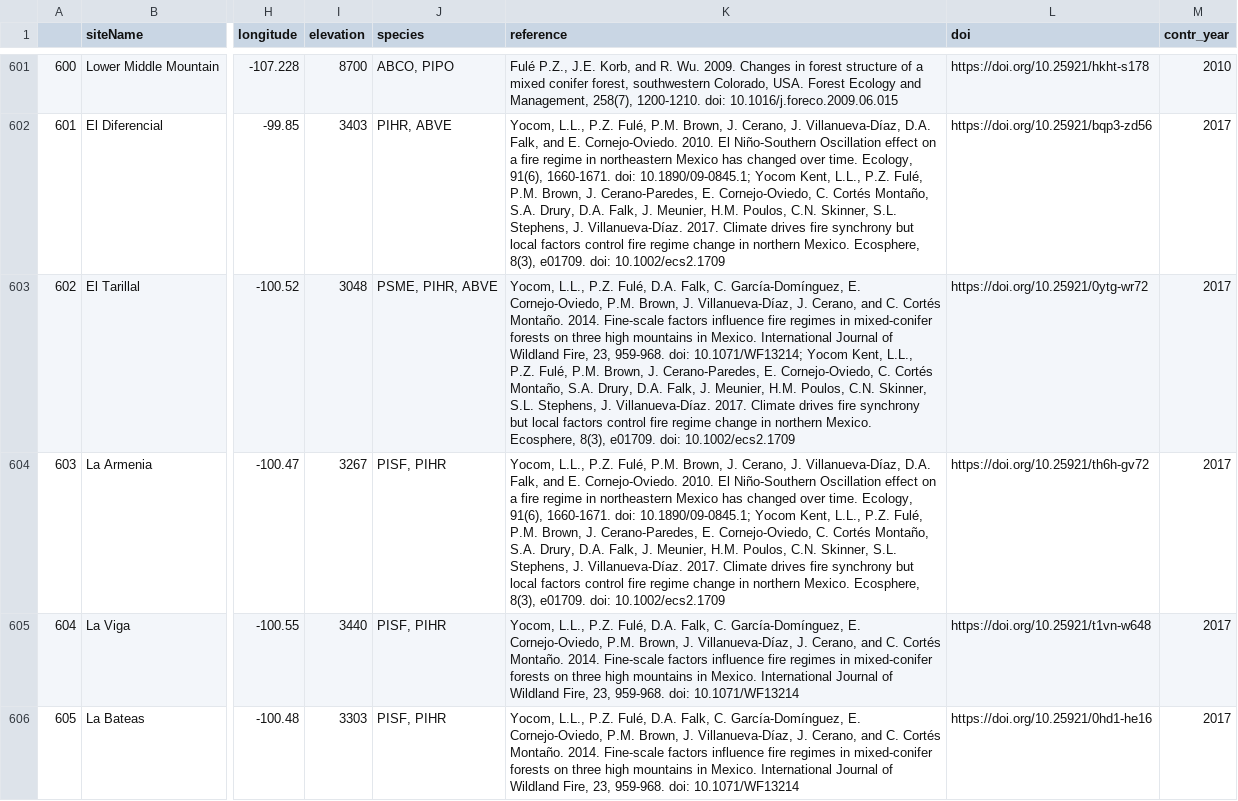
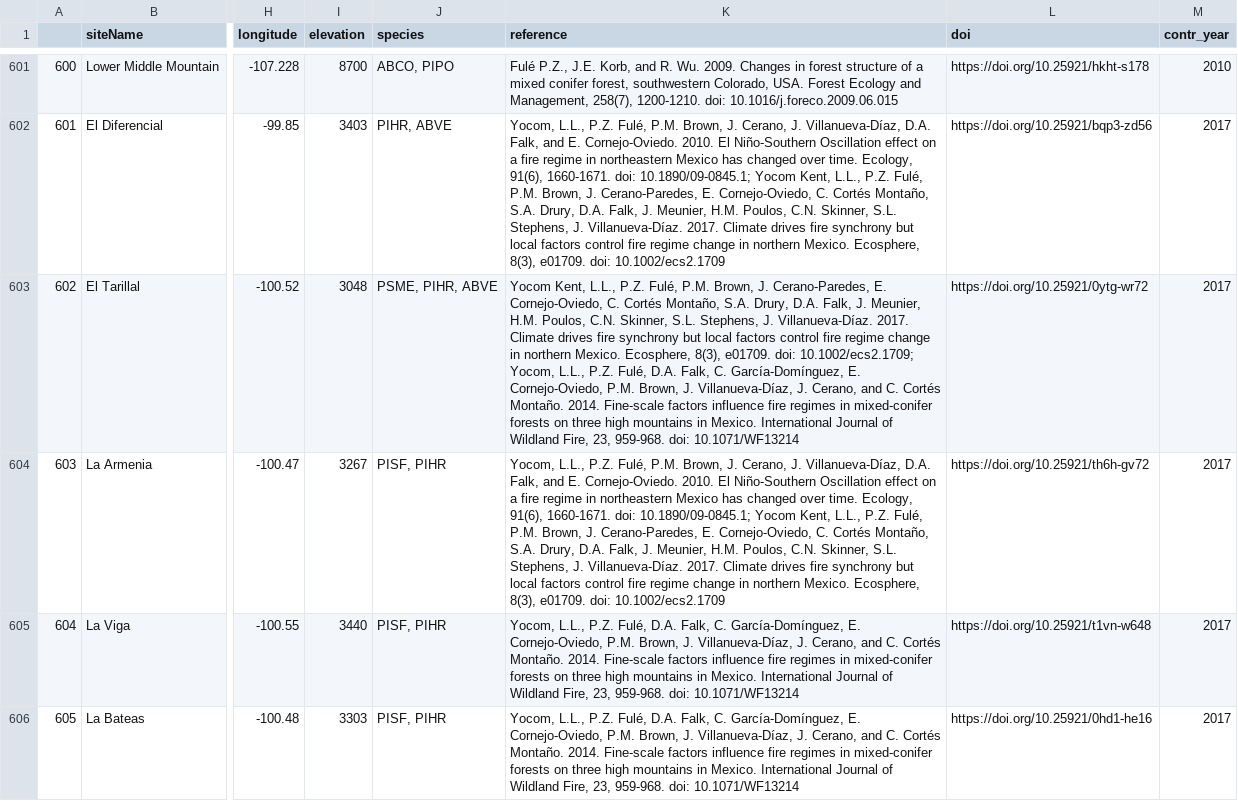
Before and after one commit to chguiterman/scrape-IMPD, a CSV file: data/impd_meta.csv, drawn as a sheet; only a part is shown, gaps mark what is left out; the diff covers the shown part only; the diff names each change by its address in the sheet, - before the commit and + after, or states it on an @@ line.

```diff
--- a/data/impd_meta.csv
+++ b/data/impd_meta.csv
-K603 (reference): Yocom, L.L., P.Z. Fulé, D.A. Falk, C. García-Domínguez, E. Cornejo-Oviedo, P.M. Brown, J. Villanueva-Díaz, J. Cerano, and C. Cortés Montaño. 2014. Fine-scale factors influence fire regimes in mixed-conifer forests on three high mountains in Mexico. International Journal of Wildland Fire, 23, 959-968. doi: 10.1071/WF13214; Yocom Kent, L.L., P.Z. Fulé, P.M. Brown, J. Cerano-Paredes, E. Cornejo-Oviedo, C. Cortés Montaño, S.A. Drury, D.A. Falk, J. Meunier, H.M. Poulos, C.N. Skinner, S.L. Stephens, J. Villanueva-Díaz. 2017. Climate drives fire synchrony but local factors control fire regime change in northern Mexico. Ecosphere, 8(3), e01709. doi: 10.1002/ecs2.1709
+K603 (reference): Yocom Kent, L.L., P.Z. Fulé, P.M. Brown, J. Cerano-Paredes, E. Cornejo-Oviedo, C. Cortés Montaño, S.A. Drury, D.A. Falk, J. Meunier, H.M. Poulos, C.N. Skinner, S.L. Stephens, J. Villanueva-Díaz. 2017. Climate drives fire synchrony but local factors control fire regime change in northern Mexico. Ecosphere, 8(3), e01709. doi: 10.1002/ecs2.1709; Yocom, L.L., P.Z. Fulé, D.A. Falk, C. García-Domínguez, E. Cornejo-Oviedo, P.M. Brown, J. Villanueva-Díaz, J. Cerano, and C. Cortés Montaño. 2014. Fine-scale factors influence fire regimes in mixed-conifer forests on three high mountains in Mexico. International Journal of Wildland Fire, 23, 959-968. doi: 10.1071/WF13214
```
Also changed, not shown: 17 edited cells elsewhere in this file, 1 other file.
